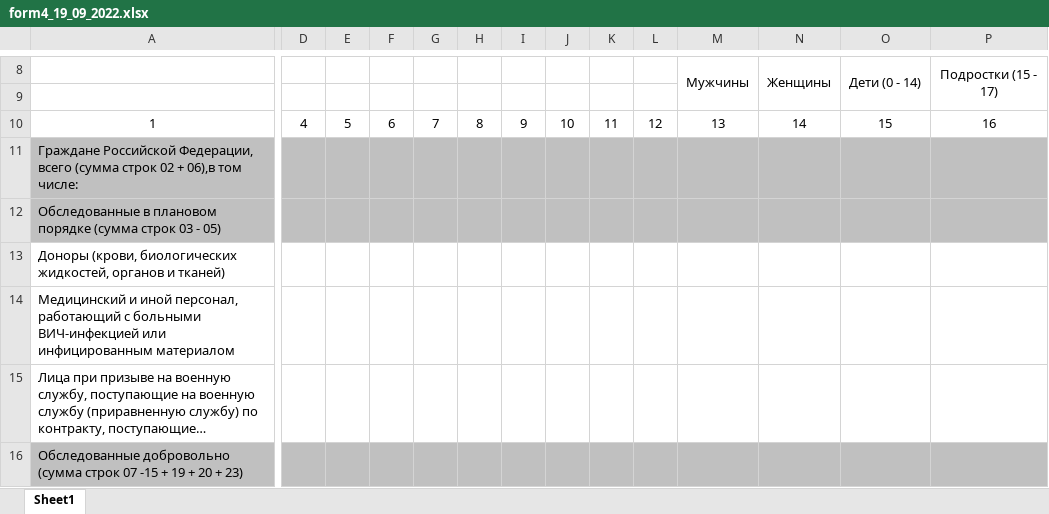
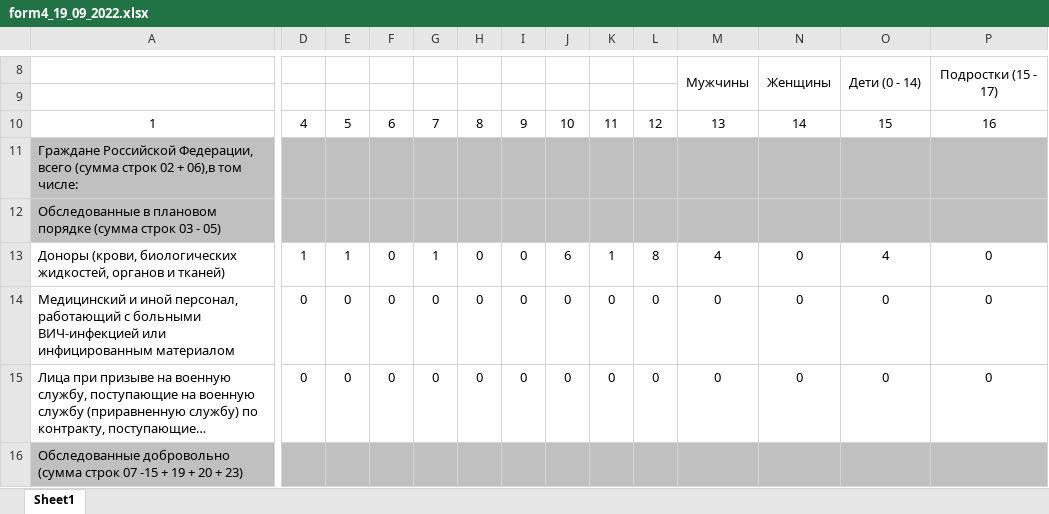
Before and after one commit to Alex-Krasnov/Reference_Aids_git, an Excel workbook: Files/Output/form4_19_09_2022.xlsx, sheet Sheet1, drawn as a sheet; only a part is shown, gaps mark what is left out; long unchanged cells end in …; values as stored, in another font and other column widths than the file's, no borders; the diff covers the shown part only; the diff names each change by its address in the sheet, - before the commit and + after, or states it on an @@ line.

```diff
--- a/Files/Output/form4_19_09_2022.xlsx (sheet Sheet1)
+++ b/Files/Output/form4_19_09_2022.xlsx (sheet Sheet1)
-D13: (empty)
+D13: 1
-E13: (empty)
+E13: 1
-F13:F15: (empty)
+F13:F15: 0
-G13: (empty)
+G13: 1
-H13:H15: (empty)
+H13:H15: 0
-I13:I15: (empty)
+I13:I15: 0
-J13: (empty)
+J13: 6
-K13: (empty)
+K13: 1
-L13: (empty)
+L13: 8
-M13: (empty)
+M13: 4
-N13:N15: (empty)
+N13:N15: 0
-O13: (empty)
+O13: 4
-P13:P15: (empty)
+P13:P15: 0
-D14:D15: (empty)
+D14:D15: 0
-E14:E15: (empty)
+E14:E15: 0
-G14:G15: (empty)
+G14:G15: 0
-J14:J15: (empty)
+J14:J15: 0
-K14:K15: (empty)
+K14:K15: 0
-L14:L15: (empty)
+L14:L15: 0
-M14:M15: (empty)
+M14:M15: 0
-O14:O15: (empty)
+O14:O15: 0
```
Also changed, not shown: 208 edited cells elsewhere in this sheet, 1 other file.
